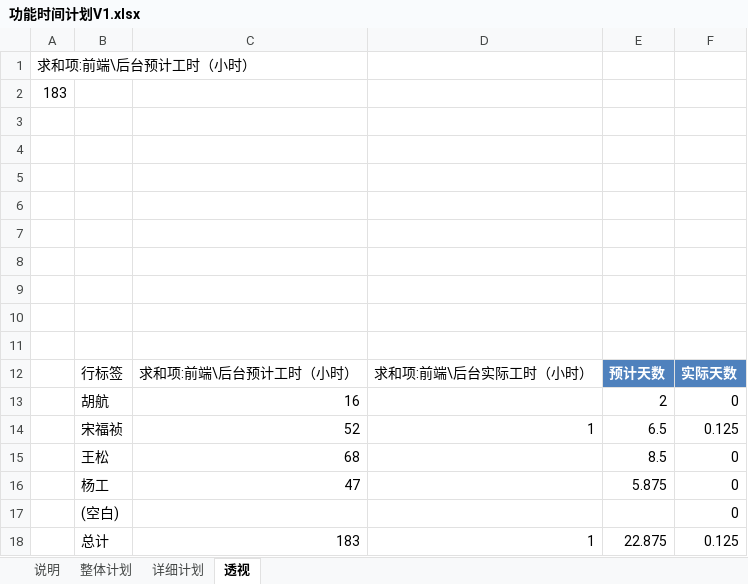
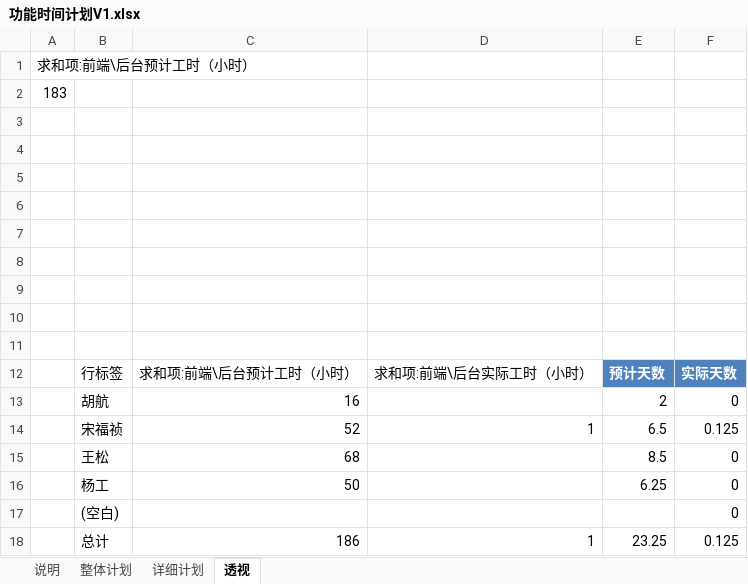
Before and after one commit to shentianyi/BlueHr, an Excel workbook: doc/功能时间计划V1.xlsx, sheet 透视, drawn as a sheet; values as stored, in another font and other column widths than the file's, no borders; the diff names each change by its address in the sheet, - before the commit and + after, or states it on an @@ line.

```diff
--- a/doc/功能时间计划V1.xlsx (sheet 透视)
+++ b/doc/功能时间计划V1.xlsx (sheet 透视)
-C16: 47
+C16: 50
-E16: 5.875
+E16: 6.25
-C18: 183
+C18: 186
-E18: 22.875
+E18: 23.25
```
Also changed, not shown: sheet 详细计划, 1 other file.
